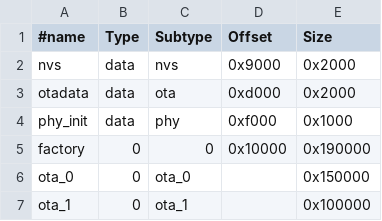
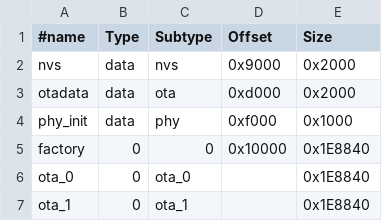
Before and after one commit to maxsydney/PissbotV4, a CSV file: partitionTable.csv, drawn as a sheet.

```diff
--- a/partitionTable.csv
+++ b/partitionTable.csv
@@ -4,4 +4,4 @@ otadata,  data, ota,     0xd000,  0x2000
 phy_init, data, phy,     0xf000,  0x1000
-factory,0,0,       0x10000, 0x190000
-ota_0,0,    ota_0,          , 0x150000
-ota_1,0,    ota_1,          , 0x100000
+factory,0,0,       0x10000, 0x1E8840
+ota_0,0,    ota_0,          , 0x1E8840
+ota_1,0,    ota_1,          , 0x1E8840
```
Also changed, not shown: 43 other files.
